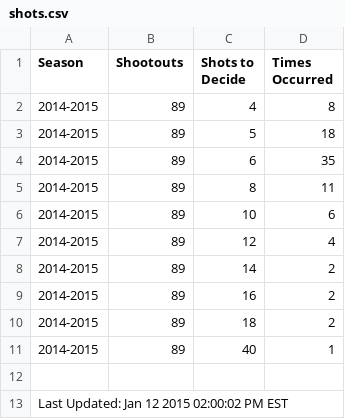
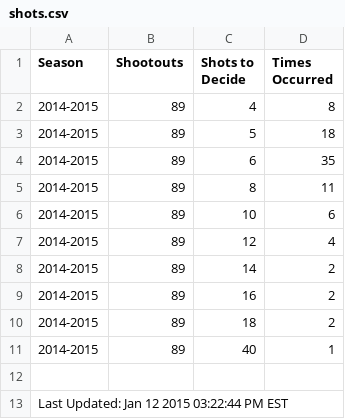
Before and after one commit to pyreking/Shootout, a CSV file: shots/shots.csv, drawn as a sheet.

```diff
--- a/shots/shots.csv
+++ b/shots/shots.csv
@@ -12,2 +12,2 @@ Season,Shootouts,Shots to Decide,Times Occurred
 
-Last Updated: Jan 12 2015 02:00:02 PM EST
+Last Updated: Jan 12 2015 03:22:44 PM EST
```
Also changed, not shown: summary/current.csv, 2 other files.
